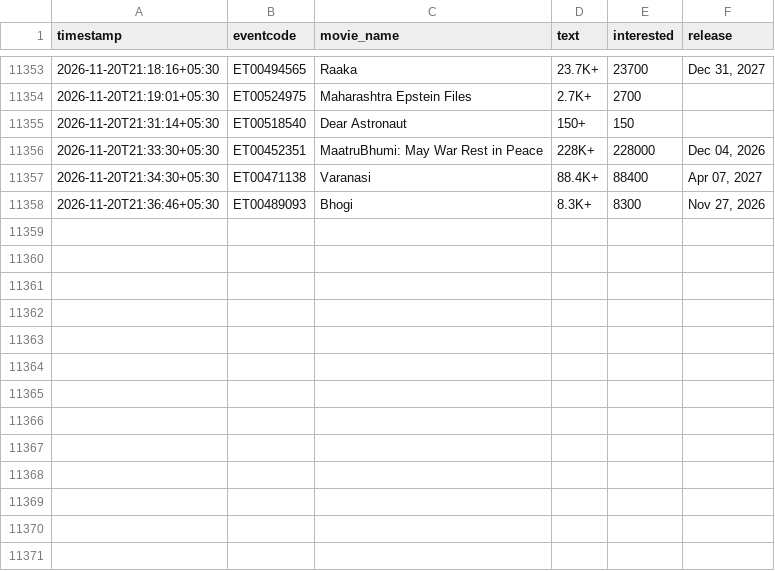
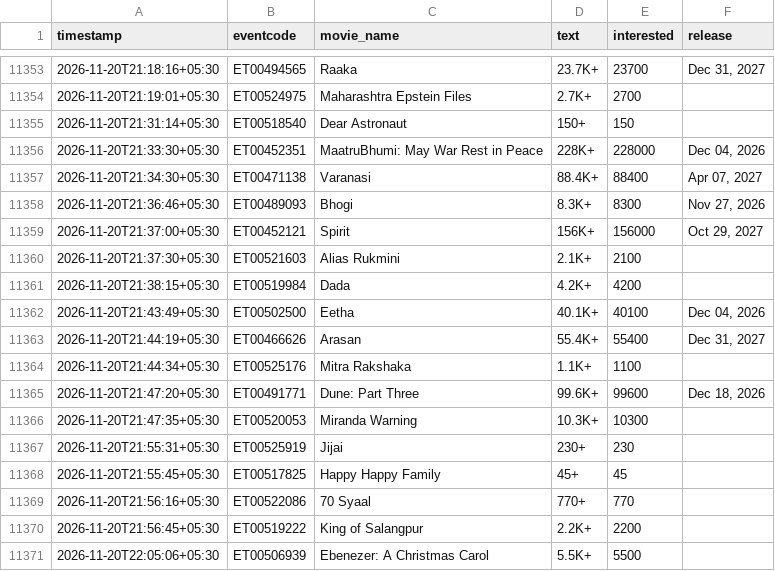
Before and after one commit to Venkyiiit756/hyd-movie-trends, a CSV file: data/interest.csv, drawn as a sheet; only a part is shown, gaps mark what is left out; the diff names each change by its address in the sheet, - before the commit and + after, or states it on an @@ line.

```diff
--- a/data/interest.csv
+++ b/data/interest.csv
+row 11359: 2026-11-20T21:37:00+05:30 | ET00452121 | Spirit | 156K+ | 156000 | Oct 29, 2027
+row 11360: 2026-11-20T21:37:30+05:30 | ET00521603 | Alias Rukmini | 2.1K+ | 2100
+row 11361: 2026-11-20T21:38:15+05:30 | ET00519984 | Dada | 4.2K+ | 4200
+row 11362: 2026-11-20T21:43:49+05:30 | ET00502500 | Eetha | 40.1K+ | 40100 | Dec 04, 2026
+row 11363: 2026-11-20T21:44:19+05:30 | ET00466626 | Arasan | 55.4K+ | 55400 | Dec 31, 2027
+row 11364: 2026-11-20T21:44:34+05:30 | ET00525176 | Mitra Rakshaka | 1.1K+ | 1100
+row 11365: 2026-11-20T21:47:20+05:30 | ET00491771 | Dune: Part Three | 99.6K+ | 99600 | Dec 18, 2026
+row 11366: 2026-11-20T21:47:35+05:30 | ET00520053 | Miranda Warning | 10.3K+ | 10300
+row 11367: 2026-11-20T21:55:31+05:30 | ET00525919 | Jijai | 230+ | 230
+row 11368: 2026-11-20T21:55:45+05:30 | ET00517825 | Happy Happy Family | 45+ | 45
+row 11369: 2026-11-20T21:56:16+05:30 | ET00522086 | 70 Syaal | 770+ | 770
+row 11370: 2026-11-20T21:56:45+05:30 | ET00519222 | King of Salangpur | 2.2K+ | 2200
+row 11371: 2026-11-20T22:05:06+05:30 | ET00506939 | Ebenezer: A Christmas Carol | 5.5K+ | 5500
```
Also changed, not shown: history/aadi-anant.csv, history/bachelor-party-deux-telugu.csv, 21 other files.
